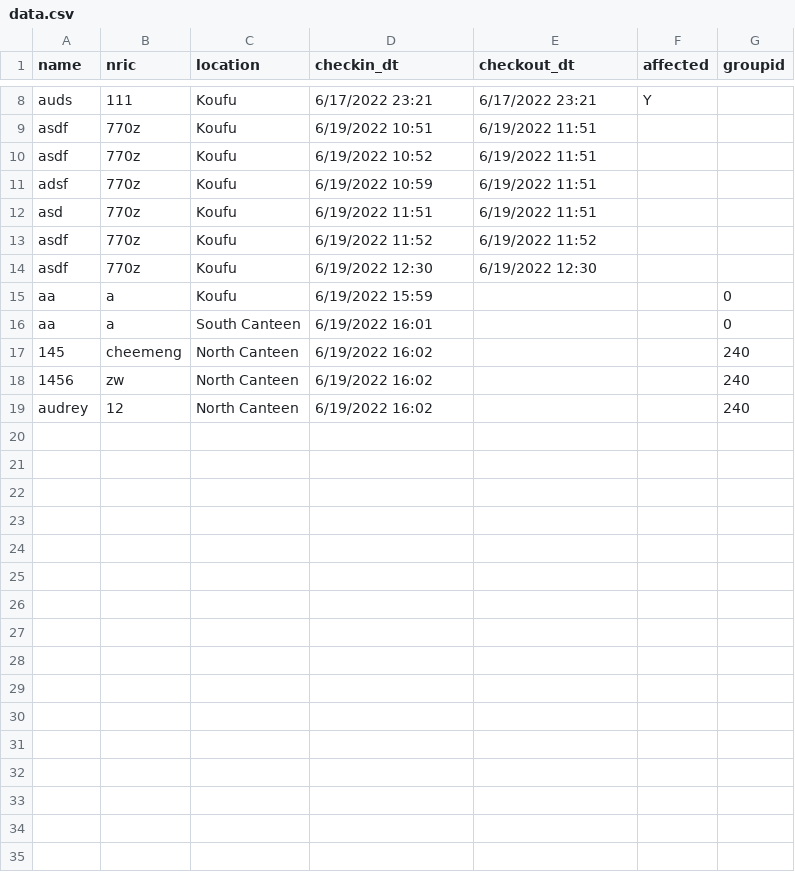
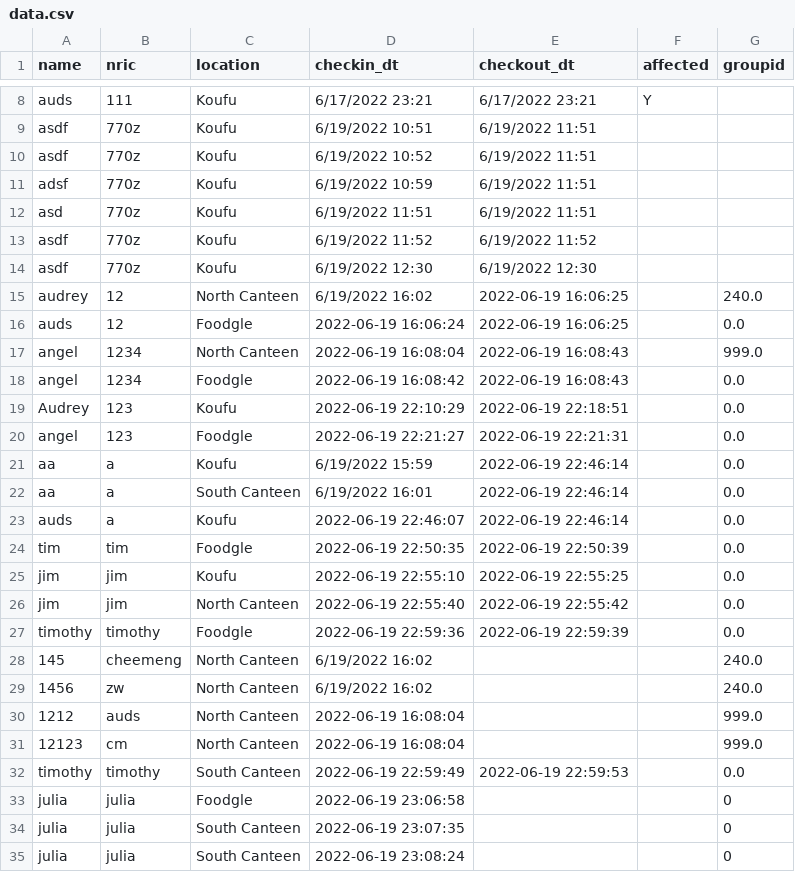
Before and after one commit to Cheemeng97/CloudComputing-SafeEntry, a CSV file: data.csv, drawn as a sheet; only a part is shown, gaps mark what is left out.

Commit message:
validation for check out included

```diff
--- a/data.csv
+++ b/data.csv
@@ -14,6 +14,22 @@ asdf,770z,Koufu,6/19/2022 11:52,6/19/2022 11:52,,
 asdf,770z,Koufu,6/19/2022 12:30,6/19/2022 12:30,,
-aa,a,Koufu,6/19/2022 15:59,,,0
-aa,a,South Canteen,6/19/2022 16:01,,,0
-145,cheemeng,North Canteen,6/19/2022 16:02,,,240
-1456,zw,North Canteen,6/19/2022 16:02,,,240
-audrey,12,North Canteen,6/19/2022 16:02,,,240
+audrey,12,North Canteen,6/19/2022 16:02,2022-06-19 16:06:25,,240.0
+auds,12,Foodgle,2022-06-19 16:06:24,2022-06-19 16:06:25,,0.0
+angel,1234,North Canteen,2022-06-19 16:08:04,2022-06-19 16:08:43,,999.0
+angel,1234,Foodgle,2022-06-19 16:08:42,2022-06-19 16:08:43,,0.0
+Audrey,123,Koufu,2022-06-19 22:10:29,2022-06-19 22:18:51,,0.0
+angel,123,Foodgle,2022-06-19 22:21:27,2022-06-19 22:21:31,,0.0
+aa,a,Koufu,6/19/2022 15:59,2022-06-19 22:46:14,,0.0
+aa,a,South Canteen,6/19/2022 16:01,2022-06-19 22:46:14,,0.0
+auds,a,Koufu,2022-06-19 22:46:07,2022-06-19 22:46:14,,0.0
+tim,tim,Foodgle,2022-06-19 22:50:35,2022-06-19 22:50:39,,0.0
+jim,jim,Koufu,2022-06-19 22:55:10,2022-06-19 22:55:25,,0.0
+jim,jim,North Canteen,2022-06-19 22:55:40,2022-06-19 22:55:42,,0.0
+timothy,timothy,Foodgle,2022-06-19 22:59:36,2022-06-19 22:59:39,,0.0
+145,cheemeng,North Canteen,6/19/2022 16:02,,,240.0
+1456,zw,North Canteen,6/19/2022 16:02,,,240.0
+1212,auds,North Canteen,2022-06-19 16:08:04,,,999.0
+12123,cm,North Canteen,2022-06-19 16:08:04,,,999.0
+timothy,timothy,South Canteen,2022-06-19 22:59:49,2022-06-19 22:59:53,,0.0
+julia,julia,Foodgle,2022-06-19 23:06:58,,,0
+julia,julia,South Canteen,2022-06-19 23:07:35,,,0
+julia,julia,South Canteen,2022-06-19 23:08:24,,,0
```
Also changed, not shown: 2 other files.
